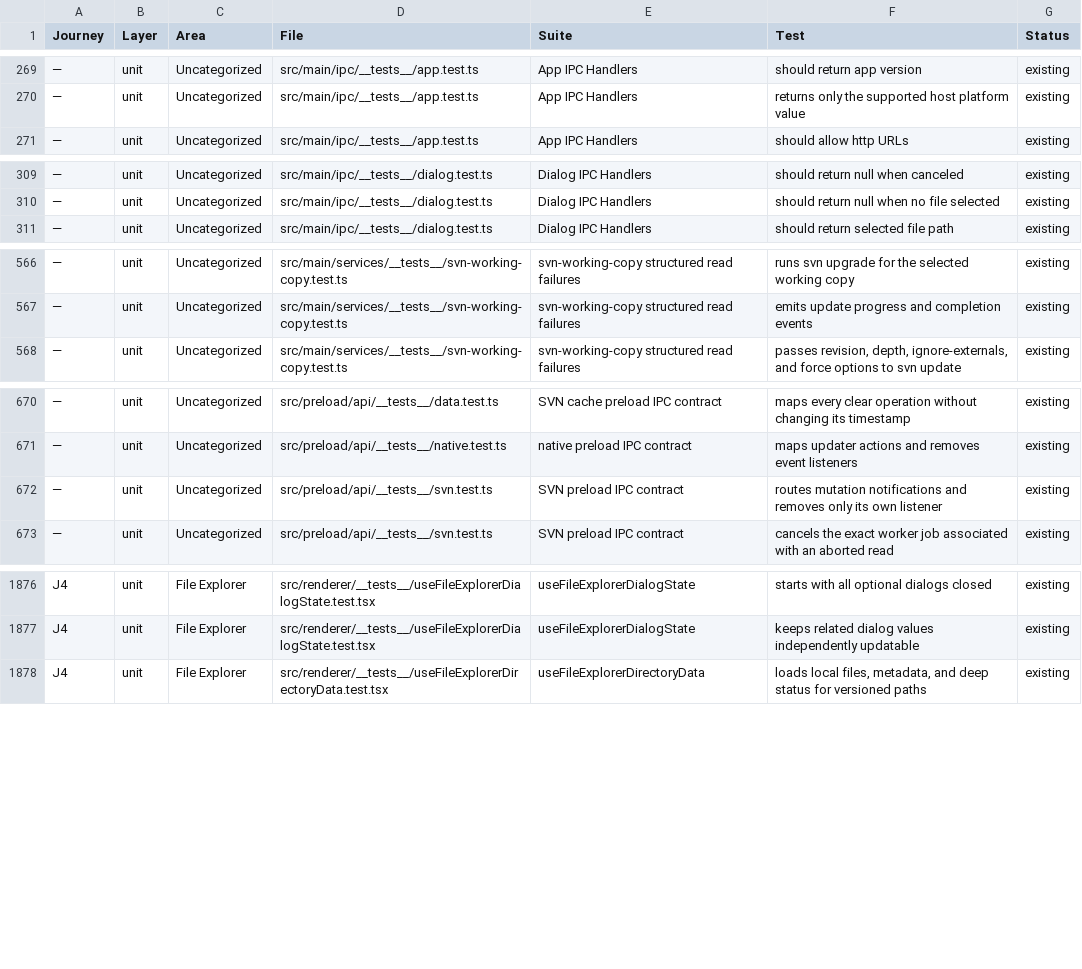
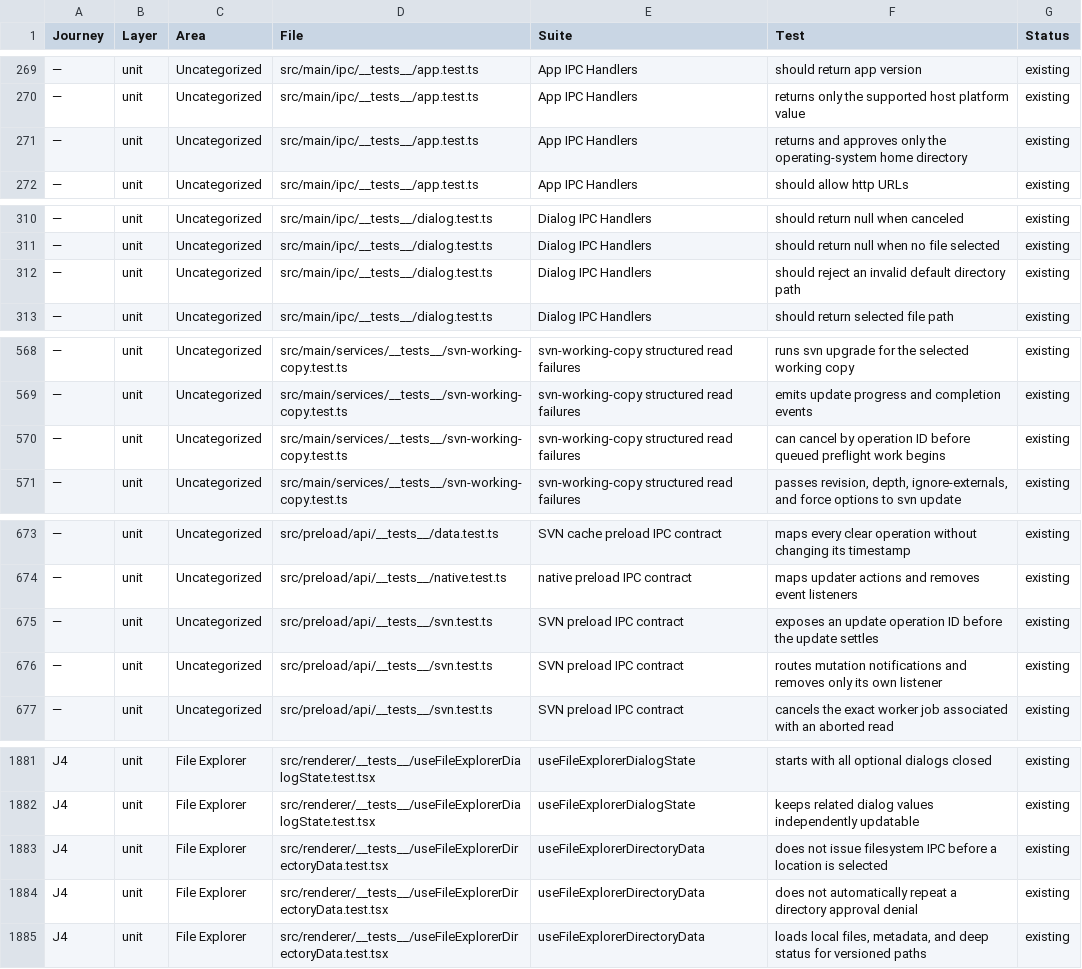
Before and after one commit to Jordreed002/ShellySVN, a CSV file: docs/test-strategy/test-tracker.csv, drawn as a sheet; only a part is shown, gaps mark what is left out; the diff covers the shown part only; the diff names each change by its address in the sheet, - before the commit and + after, or states it on an @@ line.

Commit message:
feat: add working-copy command center

```diff
--- a/docs/test-strategy/test-tracker.csv
+++ b/docs/test-strategy/test-tracker.csv
+row 271: — | unit | Uncategorized | src/main/ipc/__tests__/app.test.ts | App IPC Handlers | returns and approves only the operating-system home directory | existing
+row 312: — | unit | Uncategorized | src/main/ipc/__tests__/dialog.test.ts | Dialog IPC Handlers | should reject an invalid default directory path | existing
+row 570: — | unit | Uncategorized | src/main/services/__tests__/svn-working-copy.test.ts | svn-working-copy structured read failures | can cancel by operation ID before queued preflight work begins | existing
+row 675: — | unit | Uncategorized | src/preload/api/__tests__/svn.test.ts | SVN preload IPC contract | exposes an update operation ID before the update settles | existing
+row 1883: J4 | unit | File Explorer | src/renderer/__tests__/useFileExplorerDirectoryData.test.tsx | useFileExplorerDirectoryData | does not issue filesystem IPC before a location is selected | existing
+row 1884: J4 | unit | File Explorer | src/renderer/__tests__/useFileExplorerDirectoryData.test.tsx | useFileExplorerDirectoryData | does not automatically repeat a directory approval denial | existing
```
Also changed, not shown: 13 added rows, 7 removed rows and 2 edited cells elsewhere in this file, 50 other files.
